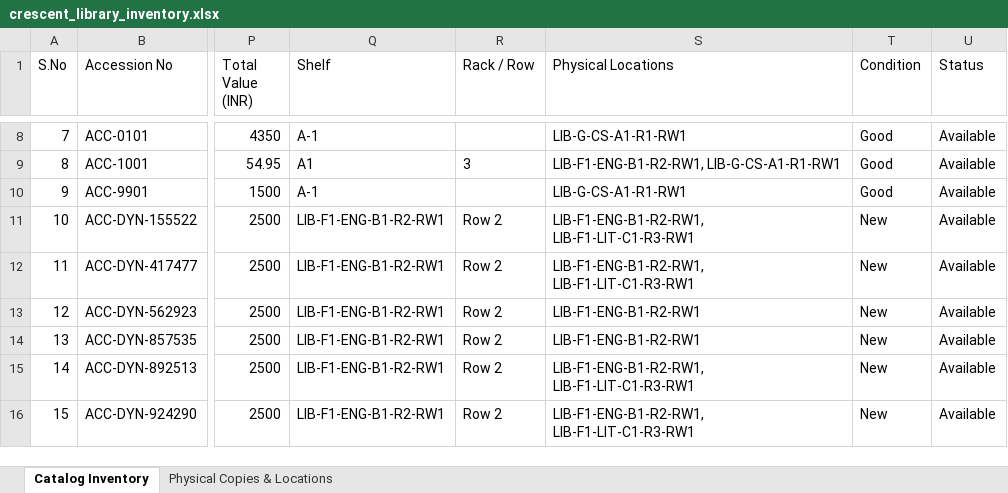
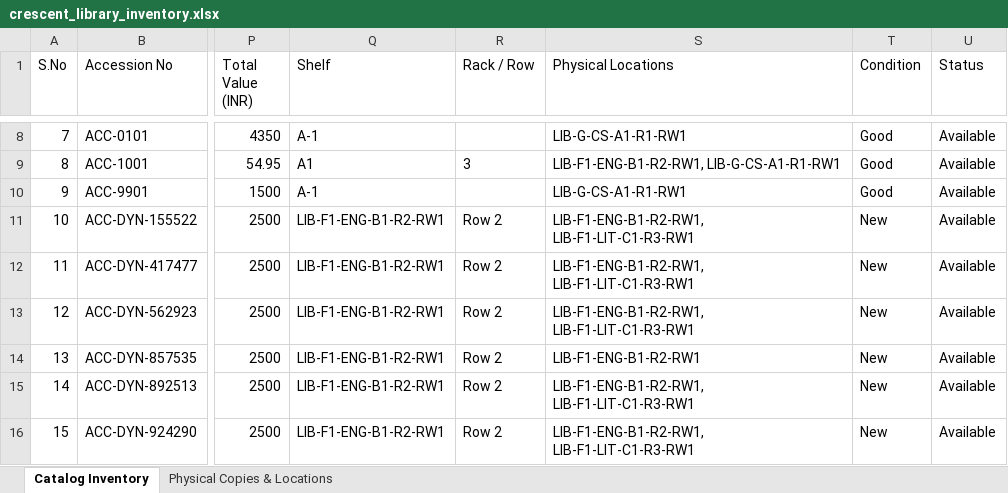
Before and after one commit to Azimullah-6430/Library-Management-System, an Excel workbook: backend/exports/crescent_library_inventory.xlsx, sheet Catalog Inventory, drawn as a sheet; only a part is shown, gaps mark what is left out; values as stored, in another font and other column widths than the file's, no borders; the diff covers the shown part only; the diff names each change by its address in the sheet, - before the commit and + after, or states it on an @@ line.

```diff
--- a/backend/exports/crescent_library_inventory.xlsx (sheet Catalog Inventory)
+++ b/backend/exports/crescent_library_inventory.xlsx (sheet Catalog Inventory)
-S13 (Physical Locations): LIB-F1-ENG-B1-R2-RW1
+S13 (Physical Locations): LIB-F1-ENG-B1-R2-RW1, LIB-F1-LIT-C1-R3-RW1
```
Also changed, not shown: 2 added rows and row numbers in column A elsewhere in this sheet, sheet Physical Copies & Locations, 2 other files.
